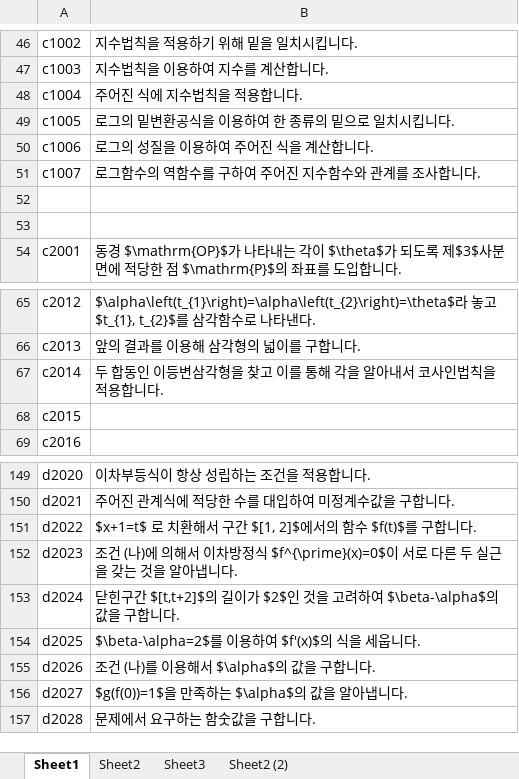
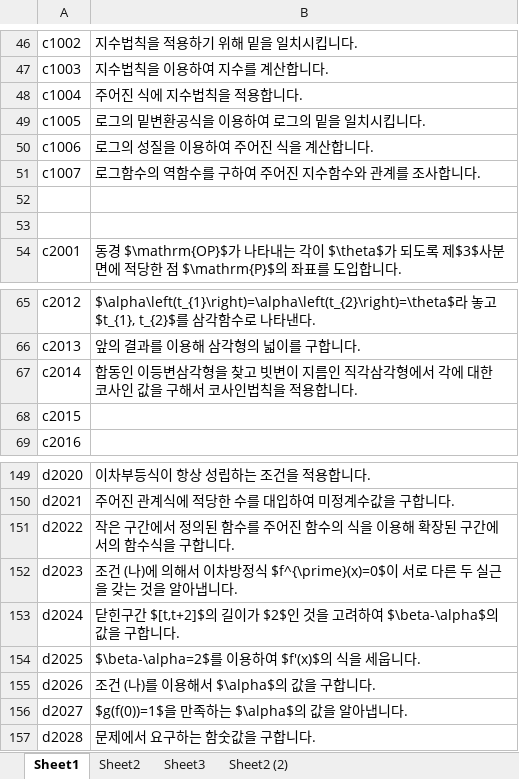
Before and after one commit to sheomonger/BuildingBlocks_2022KCSAT, an Excel workbook: key_buildingBlock_pairs.xlsx, sheet Sheet1, drawn as a sheet; only a part is shown, gaps mark what is left out; values as stored, in another font and other column widths than the file's, no borders; the diff names each change by its address in the sheet, - before the commit and + after, or states it on an @@ line.

Commit message:
modified 32111 and key-val pairs up to prob 20

```diff
--- a/key_buildingBlock_pairs.xlsx (sheet Sheet1)
+++ b/key_buildingBlock_pairs.xlsx (sheet Sheet1)
-B49: 로그의 밑변환공식을 이용하여 한 종류의 밑으로 일치시킵니다.
+B49: 로그의 밑변환공식을 이용하여 로그의 밑을 일치시킵니다.
-B67: 두 합동인 이등변삼각형을 찾고 이를 통해 각을 알아내서 코사…
+B67: 합동인 이등변삼각형을 찾고 빗변이 지름인 직각삼각형에서 각에 대한 코사인 값을 구해서 코사…
-B151: $x+1=t$ 로 치환해서 구간 $[1, 2]$에서의 함수 $f(t)$를 구합니…
+B151: 작은 구간에서 정의된 함수를 주어진 함수의 식을 이용해 확장된 구간에서의 함수식을 구합니…
```
Also changed, not shown: 1 other file.
